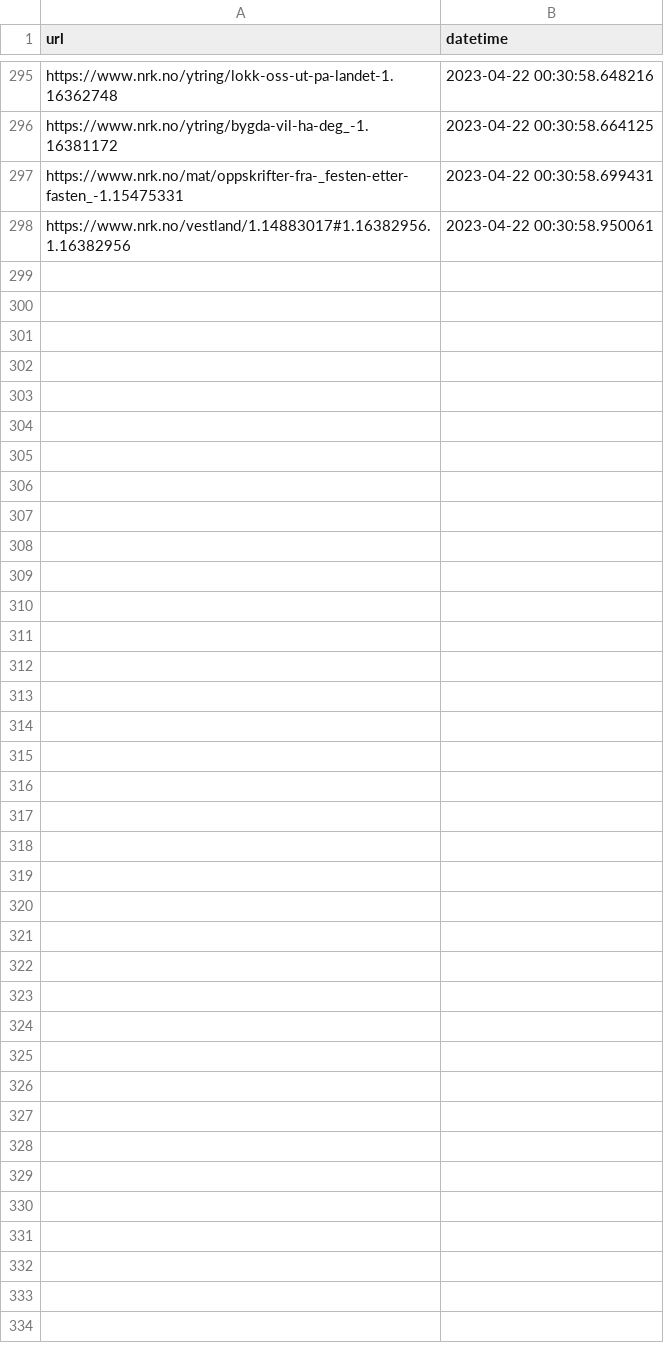
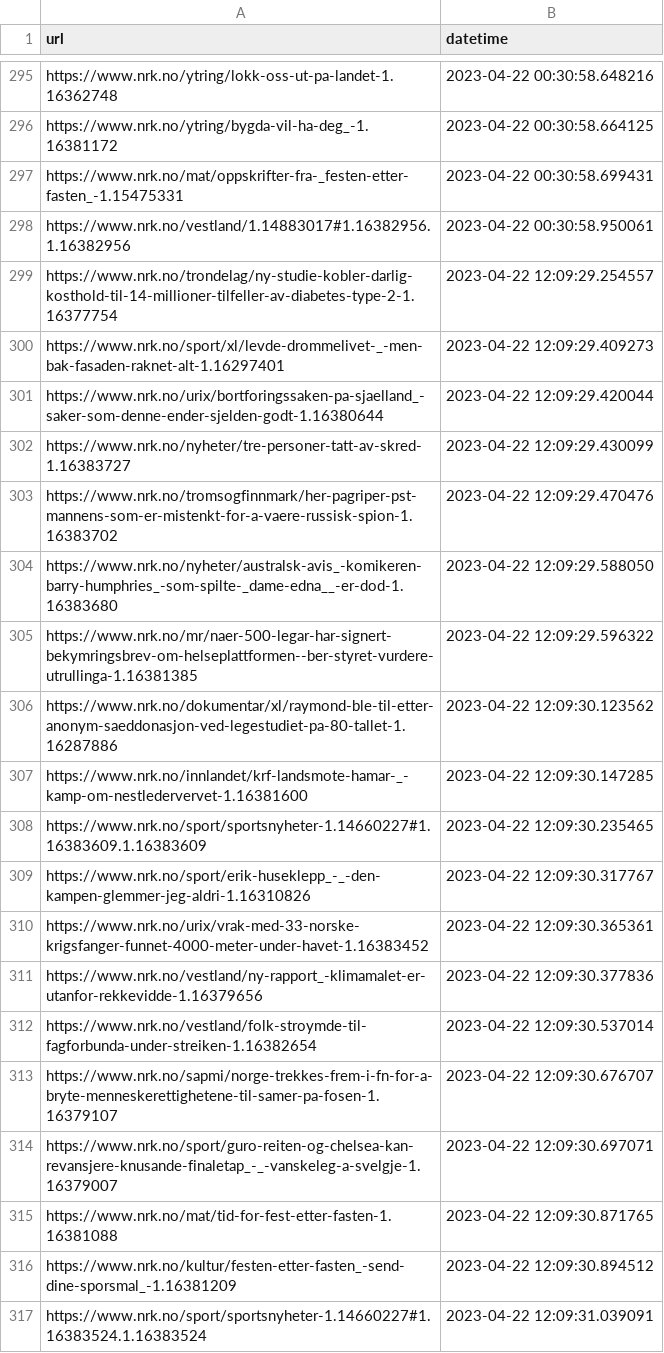
Before and after one commit to EllingOftedal/GIS-Blog, a CSV file: scripts/nrk/global/results/visited_articles_country.csv, drawn as a sheet; only a part is shown, gaps mark what is left out; the diff names each change by its address in the sheet, - before the commit and + after, or states it on an @@ line.

```diff
--- a/scripts/nrk/global/results/visited_articles_country.csv
+++ b/scripts/nrk/global/results/visited_articles_country.csv
+row 299: https://www.nrk.no/trondelag/ny-studie-kobler-darlig-kosthold-til-14-millioner-tilfeller-av-diabetes-type-2-1.16377754 | 2023-04-22 12:09:29.254557
+row 300: https://www.nrk.no/sport/xl/levde-drommelivet-_-men-bak-fasaden-raknet-alt-1.16297401 | 2023-04-22 12:09:29.409273
+row 301: https://www.nrk.no/urix/bortforingssaken-pa-sjaelland_-saker-som-denne-ender-sjelden-godt-1.16380644 | 2023-04-22 12:09:29.420044
+row 302: https://www.nrk.no/nyheter/tre-personer-tatt-av-skred-1.16383727 | 2023-04-22 12:09:29.430099
+row 303: https://www.nrk.no/tromsogfinnmark/her-pagriper-pst-mannens-som-er-mistenkt-for-a-vaere-russisk-spion-1.16383702 | 2023-04-22 12:09:29.470476
+row 304: https://www.nrk.no/nyheter/australsk-avis_-komikeren-barry-humphries_-som-spilte-_dame-edna__-er-dod-1.16383680 | 2023-04-22 12:09:29.588050
+row 305: https://www.nrk.no/mr/naer-500-legar-har-signert-bekymringsbrev-om-helseplattformen--ber-styret-vurdere-utrullinga-1.16381385 | 2023-04-22 12:09:29.596322
+row 306: https://www.nrk.no/dokumentar/xl/raymond-ble-til-etter-anonym-saeddonasjon-ved-legestudiet-pa-80-tallet-1.16287886 | 2023-04-22 12:09:30.123562
+row 307: https://www.nrk.no/innlandet/krf-landsmote-hamar-_-kamp-om-nestledervervet-1.16381600 | 2023-04-22 12:09:30.147285
+row 308: https://www.nrk.no/sport/sportsnyheter-1.14660227#1.16383609.1.16383609 | 2023-04-22 12:09:30.235465
+row 309: https://www.nrk.no/sport/erik-huseklepp_-_-den-kampen-glemmer-jeg-aldri-1.16310826 | 2023-04-22 12:09:30.317767
+row 310: https://www.nrk.no/urix/vrak-med-33-norske-krigsfanger-funnet-4000-meter-under-havet-1.16383452 | 2023-04-22 12:09:30.365361
+row 311: https://www.nrk.no/vestland/ny-rapport_-klimamalet-er-utanfor-rekkevidde-1.16379656 | 2023-04-22 12:09:30.377836
+row 312: https://www.nrk.no/vestland/folk-stroymde-til-fagforbunda-under-streiken-1.16382654 | 2023-04-22 12:09:30.537014
+row 313: https://www.nrk.no/sapmi/norge-trekkes-frem-i-fn-for-a-bryte-menneskerettighetene-til-samer-pa-fosen-1.16379107 | 2023-04-22 12:09:30.676707
+row 314: https://www.nrk.no/sport/guro-reiten-og-chelsea-kan-revansjere-knusande-finaletap_-_-vanskeleg-a-svelgje-1.16379007 | 2023-04-22 12:09:30.697071
+row 315: https://www.nrk.no/mat/tid-for-fest-etter-fasten-1.16381088 | 2023-04-22 12:09:30.871765
+row 316: https://www.nrk.no/kultur/festen-etter-fasten_-send-dine-sporsmal_-1.16381209 | 2023-04-22 12:09:30.894512
+row 317: https://www.nrk.no/sport/sportsnyheter-1.14660227#1.16383524.1.16383524 | 2023-04-22 12:09:31.039091
```
Also changed, not shown: scripts/nrk/inland/results/visited_articles_innland.csv, 2 other files.
